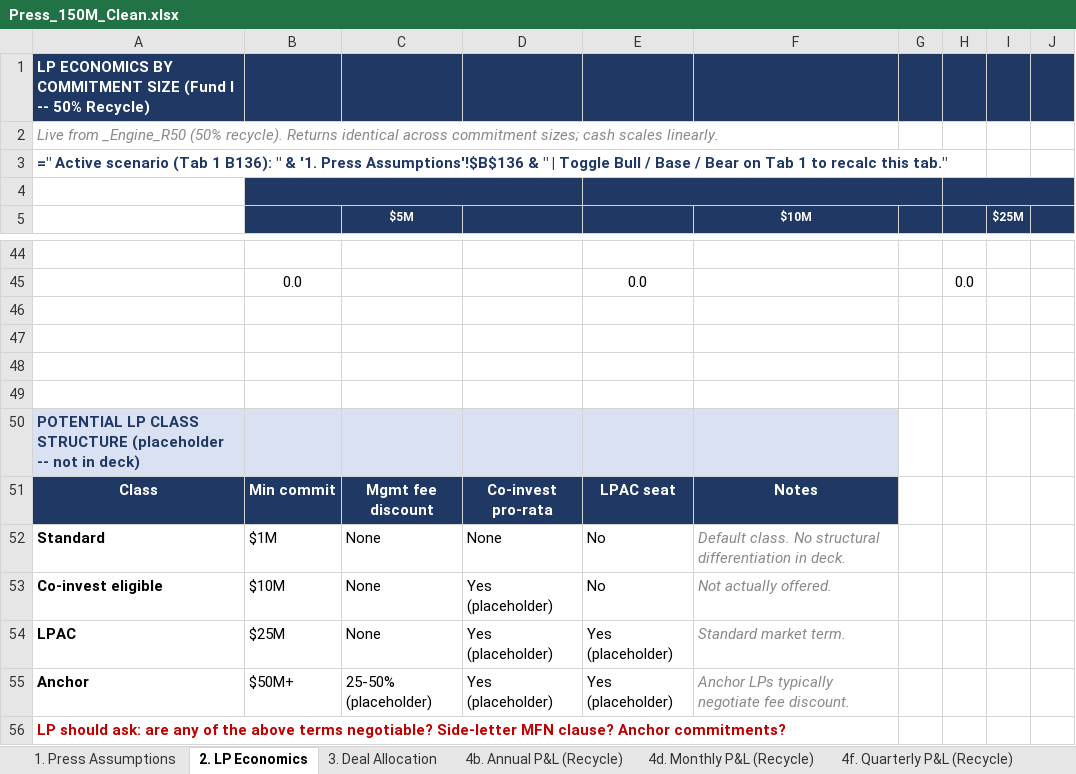
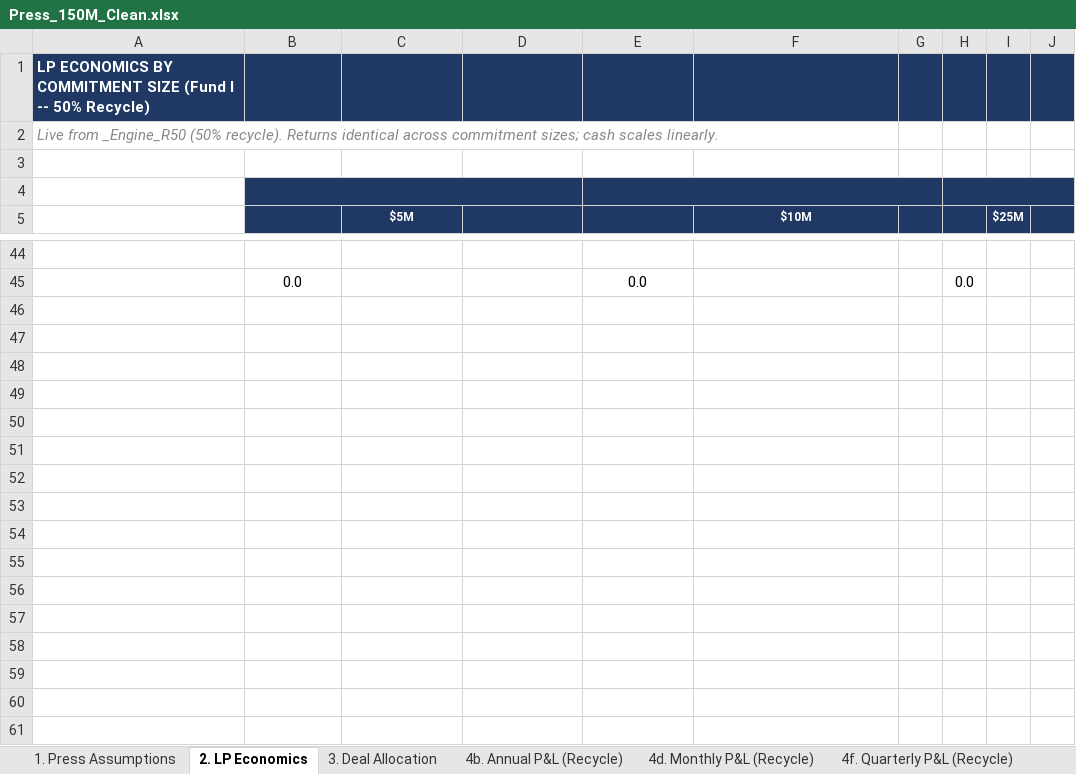
Before and after one commit to k-slow/hello-world, an Excel workbook: Press_150M_Clean.xlsx, sheet 2. LP Economics, drawn as a sheet; only a part is shown, gaps mark what is left out; values as stored, in another font and other column widths than the file's, no borders; formulas without a stored value are shown as written; the diff names each change by its address in the sheet, - before the commit and + after, or states it on an @@ line.

```diff
--- a/Press_150M_Clean.xlsx (sheet 2. LP Economics)
+++ b/Press_150M_Clean.xlsx (sheet 2. LP Economics)
-A3: =" Active scenario (Tab 1 B136): " & '1. Press Assumptions'!$B$136 & " | Toggle Bull / Base / Bear on Tab 1 to recalc this tab."
+A3: (empty)
-row 46: (empty)
-row 47: (empty)
-row 48: (empty)
-row 49: (empty)
-row 50: POTENTIAL LP CLASS STRUCTURE (placeholder -- not in deck)
-row 51: Class | Min commit | Mgmt fee discount | Co-invest pro-rata | LPAC seat | Notes
-row 52: Standard | $1M | None | None | No | Default class. No structural differentiation in deck.
-row 53: Co-invest eligible | $10M | None | Yes (placeholder) | No | Not actually offered.
-row 54: LPAC | $25M | None | Yes (placeholder) | Yes (placeholder) | Standard market term.
-row 55: Anchor | $50M+ | 25-50% (placeholder) | Yes (placeholder) | Yes (placeholder) | Anchor LPs typically negotiate fee discount.
-row 56: LP should ask: are any of the above terms negotiable? Side-letter MFN clause? Anchor commitments?
```
Also changed, not shown: sheet 1. Press Assumptions, sheet 27. Governance, sheet 25. Recycling Schedule, sheet 21. Portfolio Dashboard, sheet 8. Investor Metrics, sheet 9. Deal Detail, 9 more sheets, other sheet tabs.
